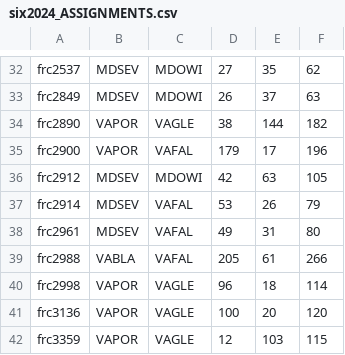
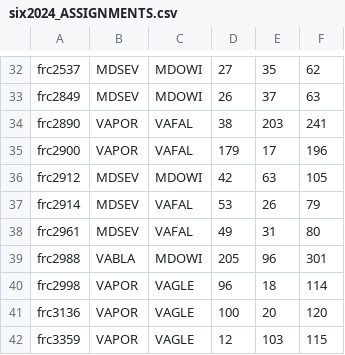
Before and after one commit to PChild/travel-time, a CSV file: data/six2024_ASSIGNMENTS.csv, drawn as a sheet; only a part is shown, gaps mark what is left out; the diff covers the shown part only.

```diff
--- a/data/six2024_ASSIGNMENTS.csv
+++ b/data/six2024_ASSIGNMENTS.csv
@@ -33,3 +33,3 @@ frc2537,MDSEV,MDOWI,27,35,62
 frc2849,MDSEV,MDOWI,26,37,63
-frc2890,VAPOR,VAGLE,38,144,182
+frc2890,VAPOR,VAFAL,38,203,241
 frc2900,VAPOR,VAFAL,179,17,196
@@ -38,3 +38,3 @@ frc2914,MDSEV,VAFAL,53,26,79
 frc2961,MDSEV,VAFAL,49,31,80
-frc2988,VABLA,VAFAL,205,61,266
+frc2988,VABLA,MDOWI,205,96,301
 frc2998,VAPOR,VAGLE,96,18,114
```
Also changed, not shown: 48 edited cells elsewhere in this file, data/edge2024_ASSIGNMENTS.csv, data/mdbet2024_ASSIGNMENTS.csv, 6 other files.
